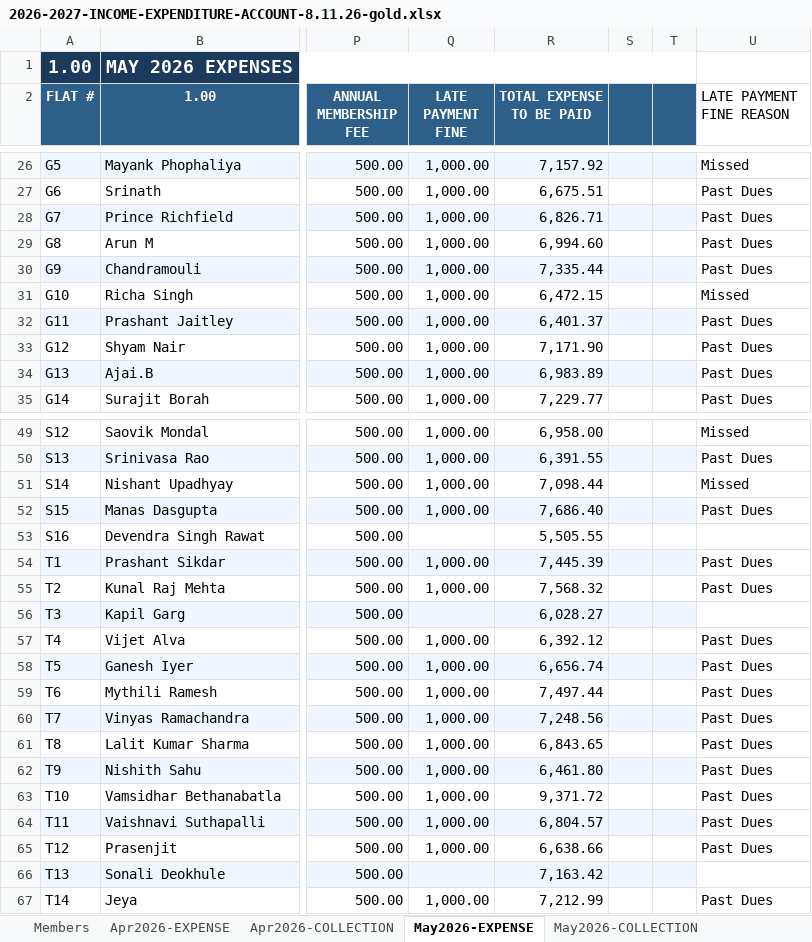
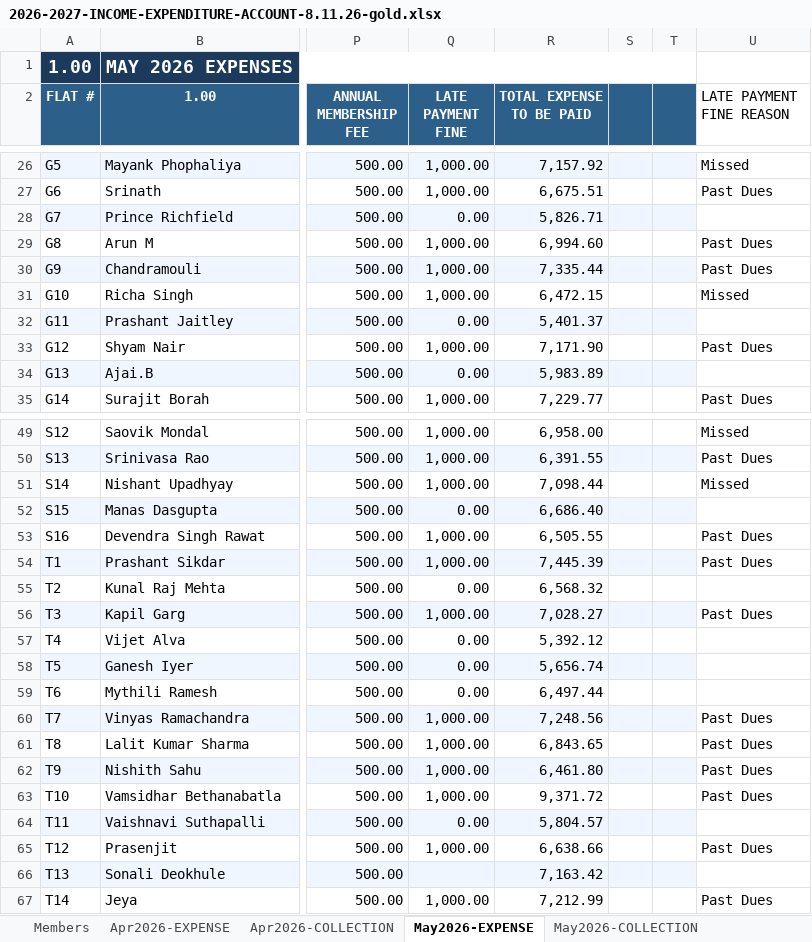
Before and after one commit to manapristine/manapristine, an Excel workbook: db/accounts/2026-2027-INCOME-EXPENDITURE-ACCOUNT-8.11.26-gold.xlsx, sheet May2026-EXPENSE, drawn as a sheet; only a part is shown, gaps mark what is left out; values as stored, in another font and other column widths than the file's, no borders; the diff covers the shown part only; the diff names each change by its address in the sheet, - before the commit and + after, or states it on an @@ line.

```diff
--- a/db/accounts/2026-2027-INCOME-EXPENDITURE-ACCOUNT-8.11.26-gold.xlsx (sheet May2026-EXPENSE)
+++ b/db/accounts/2026-2027-INCOME-EXPENDITURE-ACCOUNT-8.11.26-gold.xlsx (sheet May2026-EXPENSE)
-Q28 (LATE PAYMENT FINE): 1,000.00
+Q28 (LATE PAYMENT FINE): 0.00
-R28 (TOTAL EXPENSE TO BE PAID): 6,826.71
+R28 (TOTAL EXPENSE TO BE PAID): 5,826.71
-U28 (LATE PAYMENT FINE REASON): Past Dues
+U28 (LATE PAYMENT FINE REASON): (empty)
-Q32 (LATE PAYMENT FINE): 1,000.00
+Q32 (LATE PAYMENT FINE): 0.00
-R32 (TOTAL EXPENSE TO BE PAID): 6,401.37
+R32 (TOTAL EXPENSE TO BE PAID): 5,401.37
-U32 (LATE PAYMENT FINE REASON): Past Dues
+U32 (LATE PAYMENT FINE REASON): (empty)
-Q34 (LATE PAYMENT FINE): 1,000.00
+Q34 (LATE PAYMENT FINE): 0.00
-R34 (TOTAL EXPENSE TO BE PAID): 6,983.89
+R34 (TOTAL EXPENSE TO BE PAID): 5,983.89
-U34 (LATE PAYMENT FINE REASON): Past Dues
+U34 (LATE PAYMENT FINE REASON): (empty)
-Q52 (LATE PAYMENT FINE): 1,000.00
+Q52 (LATE PAYMENT FINE): 0.00
-R52 (TOTAL EXPENSE TO BE PAID): 7,686.40
+R52 (TOTAL EXPENSE TO BE PAID): 6,686.40
-U52 (LATE PAYMENT FINE REASON): Past Dues
+U52 (LATE PAYMENT FINE REASON): (empty)
-Q53 (LATE PAYMENT FINE): (empty)
+Q53 (LATE PAYMENT FINE): 1,000.00
-R53 (TOTAL EXPENSE TO BE PAID): 5,505.55
+R53 (TOTAL EXPENSE TO BE PAID): 6,505.55
-U53 (LATE PAYMENT FINE REASON): (empty)
+U53 (LATE PAYMENT FINE REASON): Past Dues
-Q55 (LATE PAYMENT FINE): 1,000.00
+Q55 (LATE PAYMENT FINE): 0.00
-R55 (TOTAL EXPENSE TO BE PAID): 7,568.32
+R55 (TOTAL EXPENSE TO BE PAID): 6,568.32
-U55 (LATE PAYMENT FINE REASON): Past Dues
+U55 (LATE PAYMENT FINE REASON): (empty)
-Q56 (LATE PAYMENT FINE): (empty)
+Q56 (LATE PAYMENT FINE): 1,000.00
-R56 (TOTAL EXPENSE TO BE PAID): 6,028.27
+R56 (TOTAL EXPENSE TO BE PAID): 7,028.27
-U56 (LATE PAYMENT FINE REASON): (empty)
+U56 (LATE PAYMENT FINE REASON): Past Dues
-Q57:Q59 (LATE PAYMENT FINE): 1,000.00
+Q57:Q59 (LATE PAYMENT FINE): 0.00
-R57 (TOTAL EXPENSE TO BE PAID): 6,392.12
+R57 (TOTAL EXPENSE TO BE PAID): 5,392.12
-U57:U59 (LATE PAYMENT FINE REASON): Past Dues
+U57:U59 (LATE PAYMENT FINE REASON): (empty)
-R58 (TOTAL EXPENSE TO BE PAID): 6,656.74
+R58 (TOTAL EXPENSE TO BE PAID): 5,656.74
-R59 (TOTAL EXPENSE TO BE PAID): 7,497.44
+R59 (TOTAL EXPENSE TO BE PAID): 6,497.44
-Q64 (LATE PAYMENT FINE): 1,000.00
+Q64 (LATE PAYMENT FINE): 0.00
-R64 (TOTAL EXPENSE TO BE PAID): 6,804.57
+R64 (TOTAL EXPENSE TO BE PAID): 5,804.57
-U64 (LATE PAYMENT FINE REASON): Past Dues
+U64 (LATE PAYMENT FINE REASON): (empty)
```
Also changed, not shown: 25 edited cells elsewhere in this sheet, sheet INCOME-EXPENSE-CYCLES, sheet July2026-EXPENSE, sheet June2026-EXPENSE, charts or pictures, 3 other files.
